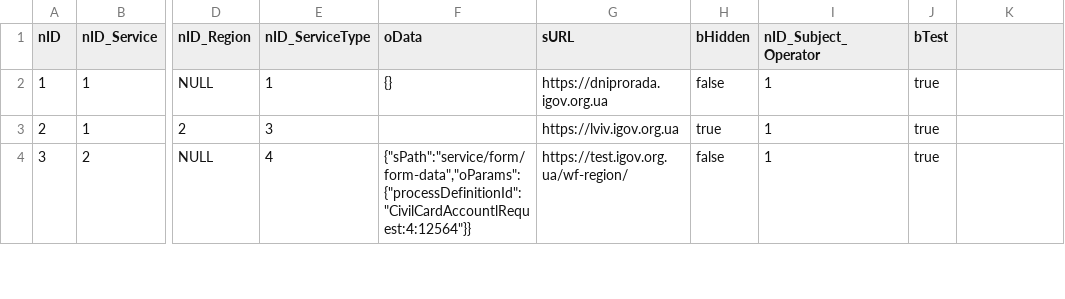
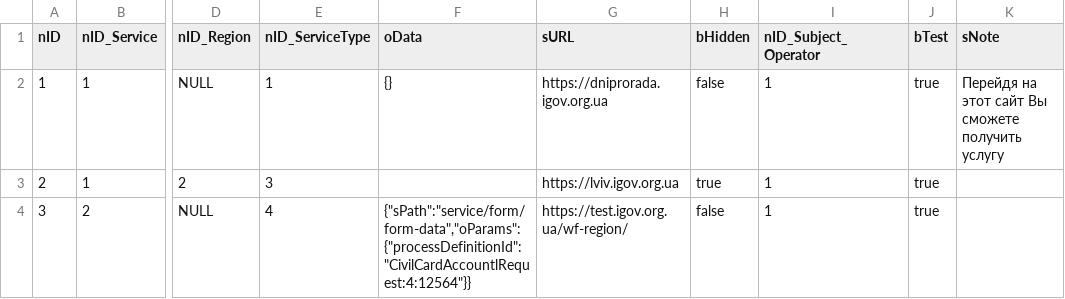
Before and after one commit to e-government-ua/_Kiev, a CSV file: wf-central/src/main/resources/data/ServiceData.csv, drawn as a sheet; only a part is shown, gaps mark what is left out; the diff names each change by its address in the sheet, - before the commit and + after, or states it on an @@ line.

```diff
--- a/wf-central/src/main/resources/data/ServiceData.csv
+++ b/wf-central/src/main/resources/data/ServiceData.csv
-K1: (empty)
+K1: sNote
-K2 (sNote): (empty)
+K2 (sNote): Перейдя на этот сайт Вы сможете получить услугу
```
Also changed, not shown: wf-central/src/main/resources/data/prod/ServiceData.csv, 1 other file.
